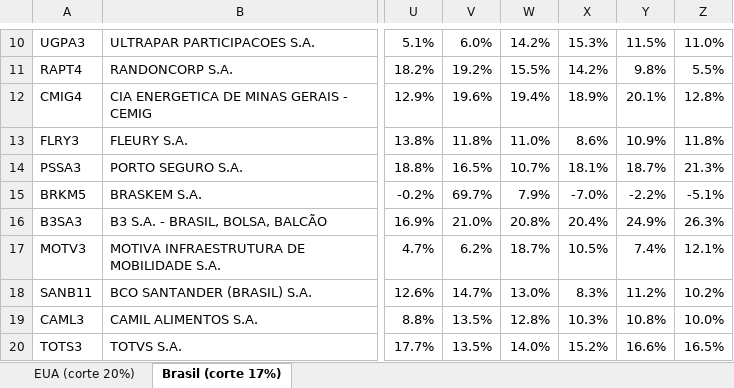
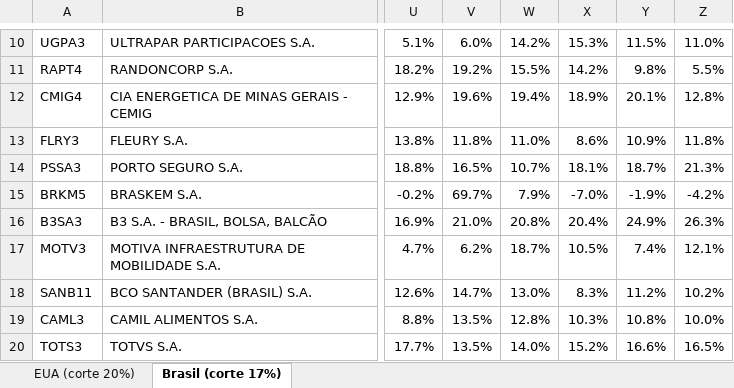
Before and after one commit to jgnsalles/Geral, an Excel workbook: price_tracker/backtest/roic_historico_roic_medio.xlsx, sheet Brasil (corte 17%), drawn as a sheet; only a part is shown, gaps mark what is left out; values as stored, in another font and other column widths than the file's, no borders; the diff names each change by its address in the sheet, - before the commit and + after, or states it on an @@ line.

```diff
--- a/price_tracker/backtest/roic_historico_roic_medio.xlsx (sheet Brasil (corte 17%))
+++ b/price_tracker/backtest/roic_historico_roic_medio.xlsx (sheet Brasil (corte 17%))
-Y15: -2.2%
+Y15: -1.9%
-Z15: -5.1%
+Z15: -4.2%
```
Also changed, not shown: sheet EUA (corte 20%), 33 other files.
